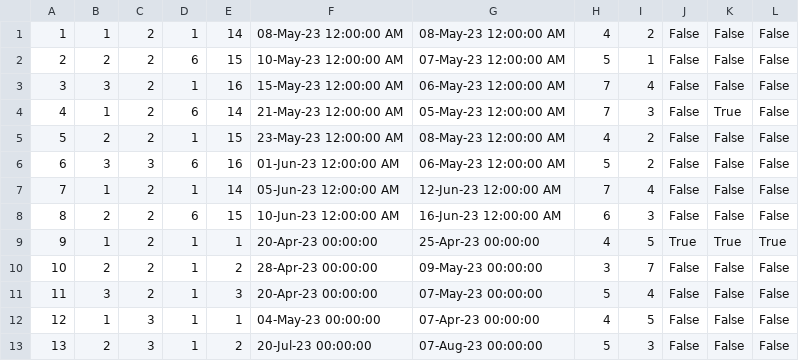
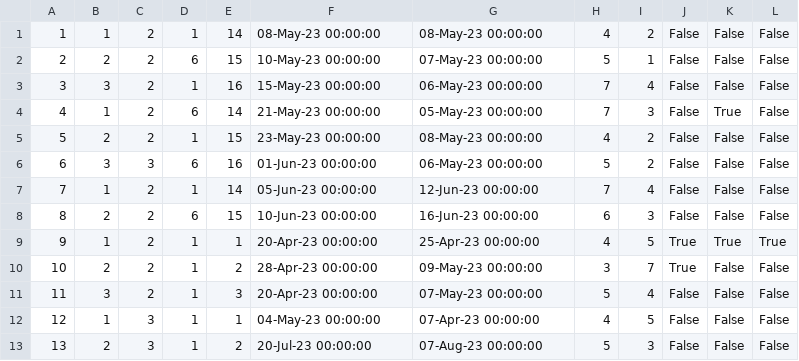
Before and after one commit to ivanailijin/SIMS-Project-team-C, a CSV file: TravelService/TravelService/Resources/Data/accommodationReservations.csv, drawn as a sheet.

```diff
--- a/TravelService/TravelService/Resources/Data/accommodationReservations.csv
+++ b/TravelService/TravelService/Resources/Data/accommodationReservations.csv
@@ -1,11 +1,11 @@
-1|1|2|1|14|08-May-23 12:00:00 AM|08-May-23 12:00:00 AM|4|2|False|False|False
-2|2|2|6|15|10-May-23 12:00:00 AM|07-May-23 12:00:00 AM|5|1|False|False|False
-3|3|2|1|16|15-May-23 12:00:00 AM|06-May-23 12:00:00 AM|7|4|False|False|False
-4|1|2|6|14|21-May-23 12:00:00 AM|05-May-23 12:00:00 AM|7|3|False|True|False
-5|2|2|1|15|23-May-23 12:00:00 AM|08-May-23 12:00:00 AM|4|2|False|False|False
-6|3|3|6|16|01-Jun-23 12:00:00 AM|06-May-23 12:00:00 AM|5|2|False|False|False
-7|1|2|1|14|05-Jun-23 12:00:00 AM|12-Jun-23 12:00:00 AM|7|4|False|False|False
-8|2|2|6|15|10-Jun-23 12:00:00 AM|16-Jun-23 12:00:00 AM|6|3|False|False|False
+1|1|2|1|14|08-May-23 00:00:00|08-May-23 00:00:00|4|2|False|False|False
+2|2|2|6|15|10-May-23 00:00:00|07-May-23 00:00:00|5|1|False|False|False
+3|3|2|1|16|15-May-23 00:00:00|06-May-23 00:00:00|7|4|False|False|False
+4|1|2|6|14|21-May-23 00:00:00|05-May-23 00:00:00|7|3|False|True|False
+5|2|2|1|15|23-May-23 00:00:00|08-May-23 00:00:00|4|2|False|False|False
+6|3|3|6|16|01-Jun-23 00:00:00|06-May-23 00:00:00|5|2|False|False|False
+7|1|2|1|14|05-Jun-23 00:00:00|12-Jun-23 00:00:00|7|4|False|False|False
+8|2|2|6|15|10-Jun-23 00:00:00|16-Jun-23 00:00:00|6|3|False|False|False
 9|1|2|1|1|20-Apr-23 00:00:00|25-Apr-23 00:00:00|4|5|True|True|True
-10|2|2|1|2|28-Apr-23 00:00:00|09-May-23 00:00:00|3|7|False|False|False
+10|2|2|1|2|28-Apr-23 00:00:00|09-May-23 00:00:00|3|7|True|False|False
 11|3|2|1|3|20-Apr-23 00:00:00|07-May-23 00:00:00|5|4|False|False|False
```
Also changed, not shown: TravelService/TravelService/Resources/Data/accommodationRenovations.csv, 7 other files.
